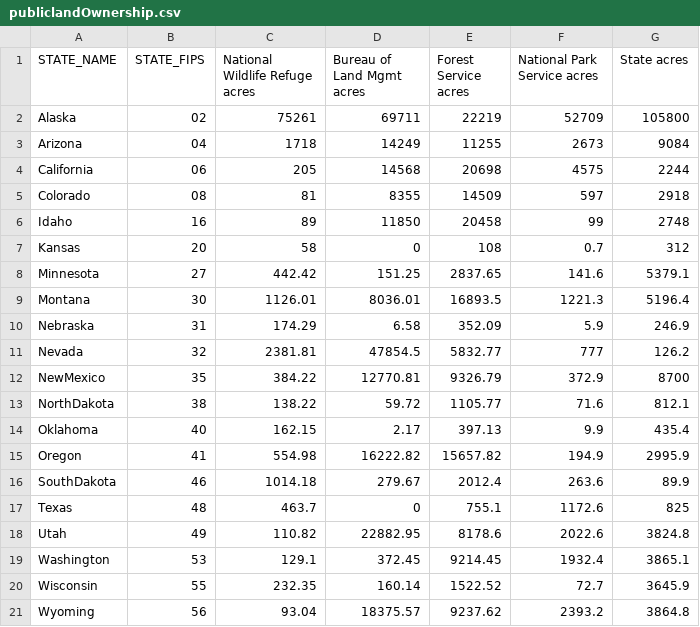
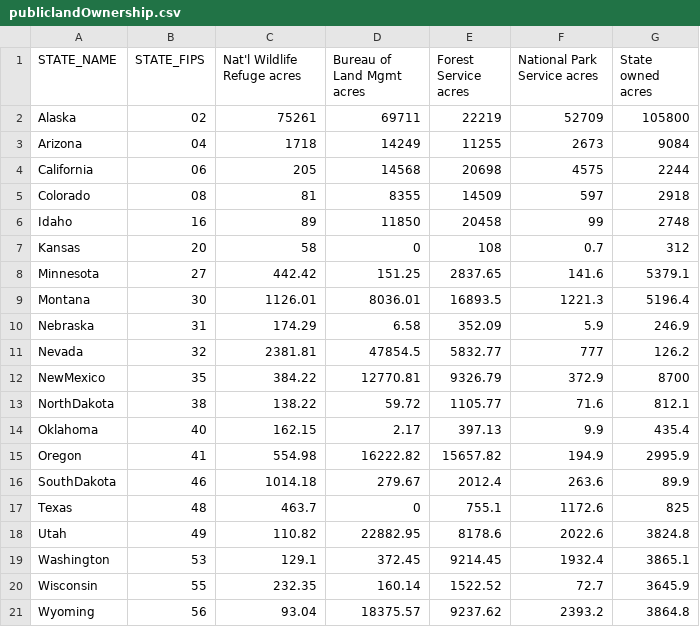
Before and after one commit to jinskee/Unit-3, a CSV file: boilerplate/data/publiclandOwnership.csv, drawn as a sheet.

```diff
--- a/boilerplate/data/publiclandOwnership.csv
+++ b/boilerplate/data/publiclandOwnership.csv
@@ -1,2 +1,2 @@
-STATE_NAME,STATE_FIPS,National Wildlife Refuge acres,Bureau of Land Mgmt acres,Forest Service acres,National Park Service acres,State acres
+STATE_NAME,STATE_FIPS,Nat'l Wildlife Refuge acres,Bureau of Land Mgmt acres,Forest Service acres,National Park Service acres,State owned acres
 Alaska,02,75261,69711,22219,52709,105800
```
Also changed, not shown: 3 other files.
